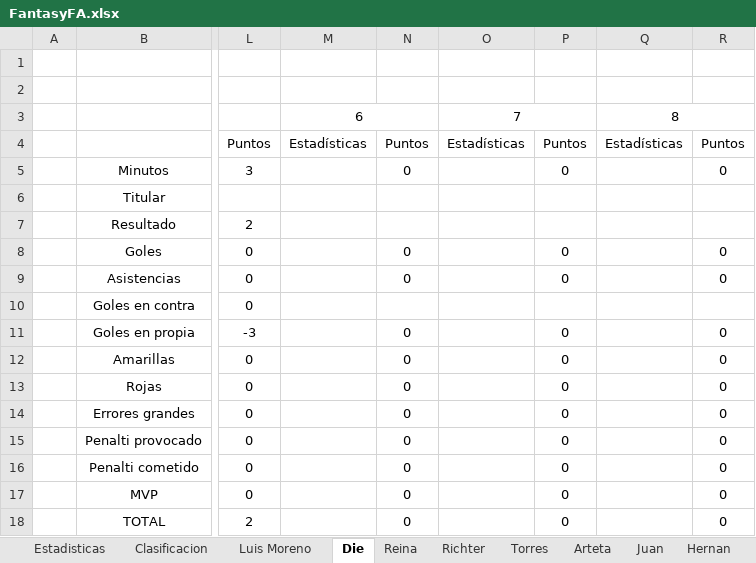
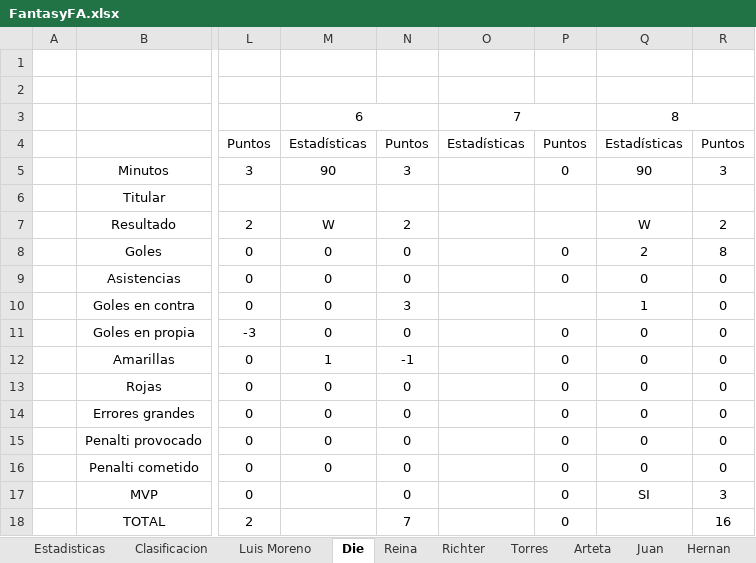
Before and after one commit to Gonzalo-Die/Proyecto-fantasy, an Excel workbook: FantasyFA.xlsx, sheet Die, drawn as a sheet; only a part is shown, gaps mark what is left out; values as stored, in another font and other column widths than the file's, no borders; the diff names each change by its address in the sheet, - before the commit and + after, or states it on an @@ line.

```diff
--- a/FantasyFA.xlsx (sheet Die)
+++ b/FantasyFA.xlsx (sheet Die)
-M5: (empty)
+M5: 90
-N5: 0
+N5: 3
-Q5: (empty)
+Q5: 90
-R5: 0
+R5: 3
-M7: (empty)
+M7: W
-N7: (empty)
+N7: 2
-Q7: (empty)
+Q7: W
-R7: (empty)
+R7: 2
-M8:M11: (empty)
+M8:M11: 0
-Q8: (empty)
+Q8: 2
-R8: 0
+R8: 8
-Q9: (empty)
+Q9: 0
-N10: (empty)
+N10: 3
-Q10: (empty)
+Q10: 1
-R10: (empty)
+R10: 0
-Q11:Q16: (empty)
+Q11:Q16: 0
-M12: (empty)
+M12: 1
-N12: 0
+N12: -1
-M13:M16: (empty)
+M13:M16: 0
-Q17: (empty)
+Q17: SI
-R17: 0
+R17: 3
-N18: 0
+N18: 7
-R18: 0
+R18: 16
```
Also changed, not shown: sheet Estadisticas, sheet Clasificacion, sheet Reina, sheet Ignacio Die, sheet Luis Moreno, sheet Roma, 14 more sheets, 3 other files.
